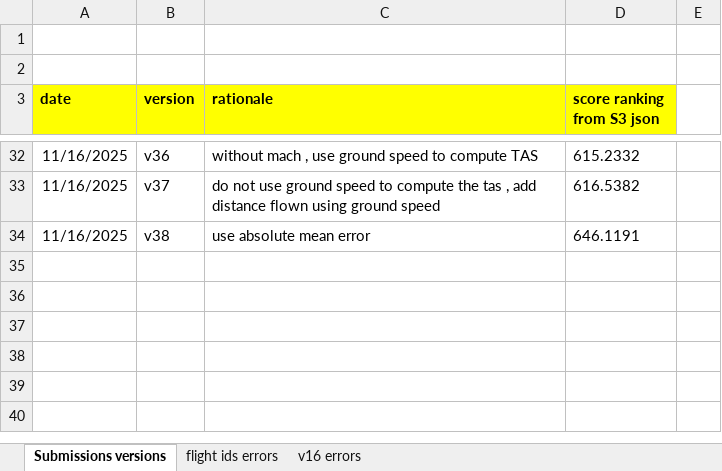
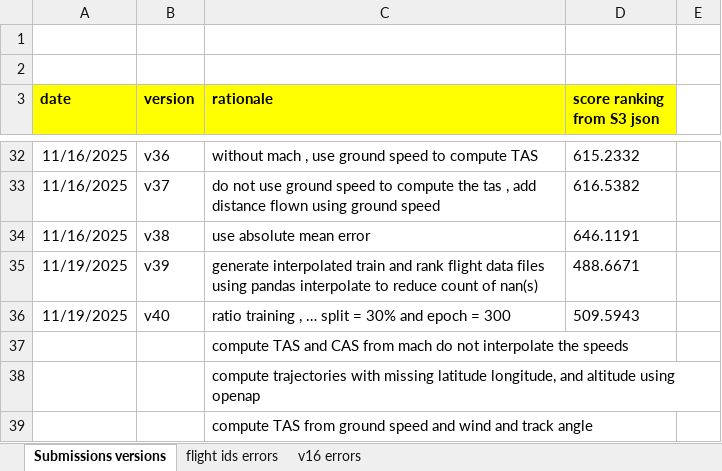
Before and after one commit to RobertPastor/PRCdataChallenge2025, an Excel workbook: Documents/History of versions.xlsx, sheet Submissions versions, drawn as a sheet; only a part is shown, gaps mark what is left out; values as stored, in another font and other column widths than the file's, no borders; the diff names each change by its address in the sheet, - before the commit and + after, or states it on an @@ line.

Commit message:
interpolation using polynomial

```diff
--- a/Documents/History of versions.xlsx (sheet Submissions versions)
+++ b/Documents/History of versions.xlsx (sheet Submissions versions)
+row 35: 11/19/2025 | v39 | generate interpolated train and rank flight data files using pandas interpolate to reduce count of nan(s) | 488.6671
+row 36: 11/19/2025 | v40 | ratio training , … split = 30% and epoch = 300 | 509.5943
+row 37:  |  | compute TAS and CAS from mach do not interpolate the speeds
+row 38:  |  | compute trajectories with missing latitude longitude, and altitude using openap
+row 39:  |  | compute TAS from ground speed and wind and track angle
```
Also changed, not shown: 25 other files.
